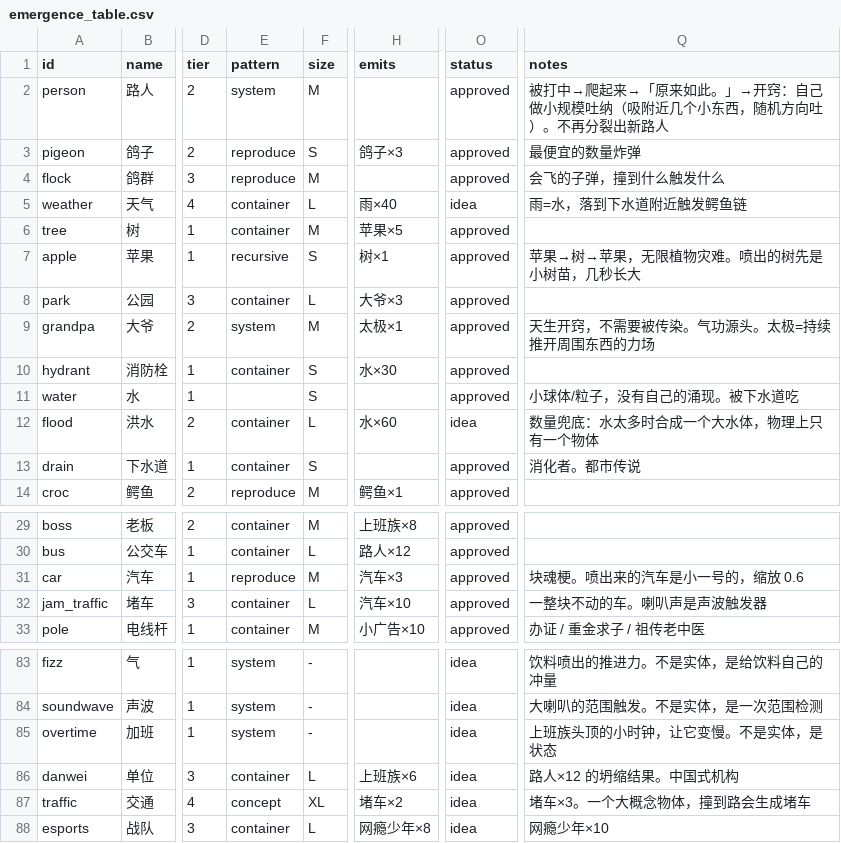
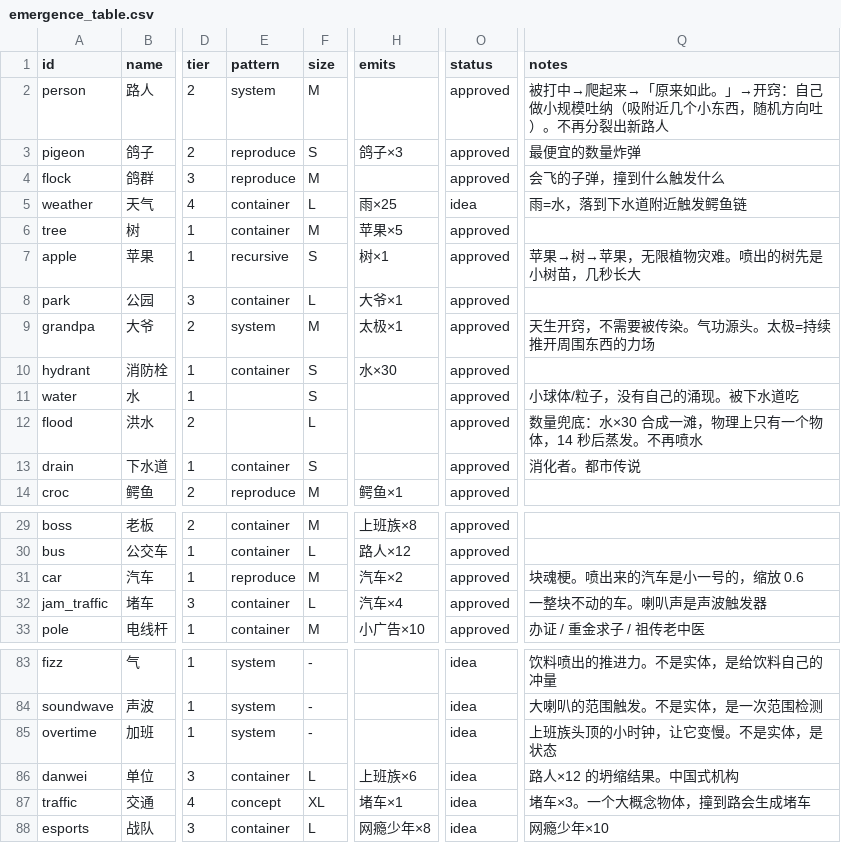
Before and after one commit to unSAME-Studio/ProjectJamJam, a CSV file: content/emergence_table.csv, drawn as a sheet; only a part is shown, gaps mark what is left out; the diff names each change by its address in the sheet, - before the commit and + after, or states it on an @@ line.

```diff
--- a/content/emergence_table.csv
+++ b/content/emergence_table.csv
-H5 (emits): 雨×40
+H5 (emits): 雨×25
-H8 (emits): 大爷×3
+H8 (emits): 大爷×1
-E12 (pattern): container
+E12 (pattern): (empty)
-H12 (emits): 水×60
+H12 (emits): (empty)
-O12 (status): idea
+O12 (status): approved
-Q12 (notes): 数量兜底：水太多时合成一个大水体，物理上只有一个物体
+Q12 (notes): 数量兜底：水×30 合成一滩，物理上只有一个物体，14 秒后蒸发。不再喷水
-H31 (emits): 汽车×3
+H31 (emits): 汽车×2
-H32 (emits): 汽车×10
+H32 (emits): 汽车×4
-H87 (emits): 堵车×2
+H87 (emits): 堵车×1
```
Also changed, not shown: 9 other files.
